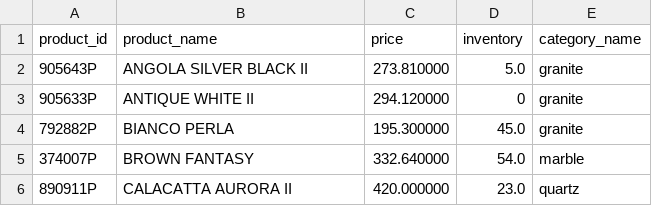
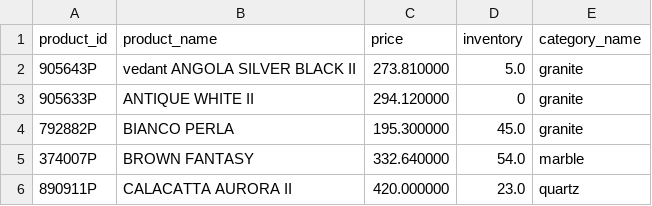
Before and after one commit to VedantAndhale/fl-scrapper, a CSV file: output/products.csv, drawn as a sheet; only a part is shown.

Commit message:
sheet test

```diff
--- a/output/products.csv
+++ b/output/products.csv
@@ -1,3 +1,3 @@
 product_id,product_name,price,inventory,category_name
-905643P,ANGOLA SILVER BLACK II,273.810000,5.0,granite
+905643P,vedant ANGOLA SILVER BLACK II,273.810000,5.0,granite
 905633P,ANTIQUE WHITE II,294.120000,0,granite
```
